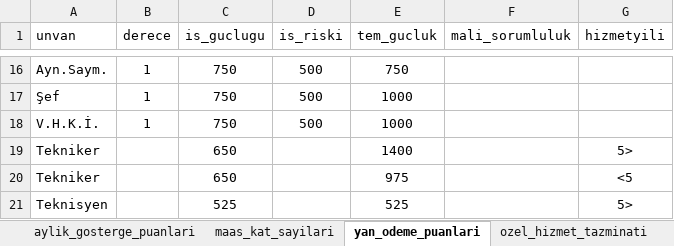
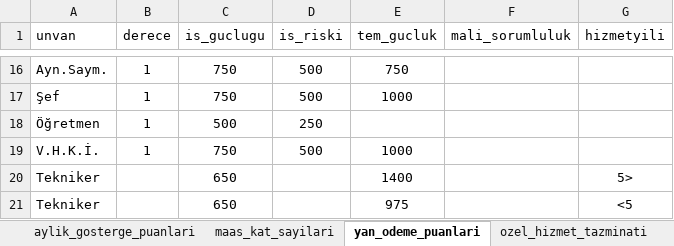
Before and after one commit to yahyayildirim/maas_kontrol, an Excel workbook: maas_verileri.xlsx, sheet yan_odeme_puanlari, drawn as a sheet; only a part is shown, gaps mark what is left out; the shorter side is filled out with more unchanged rows; values as stored, in another font and other column widths than the file's, no borders; the diff names each change by its address in the sheet, - before the commit and + after, or states it on an @@ line.

```diff
--- a/maas_verileri.xlsx (sheet yan_odeme_puanlari)
+++ b/maas_verileri.xlsx (sheet yan_odeme_puanlari)
+row 18: Öğretmen | 1 | 500 | 250
```
Also changed, not shown: sheet ozel_hizmet_tazminati.
